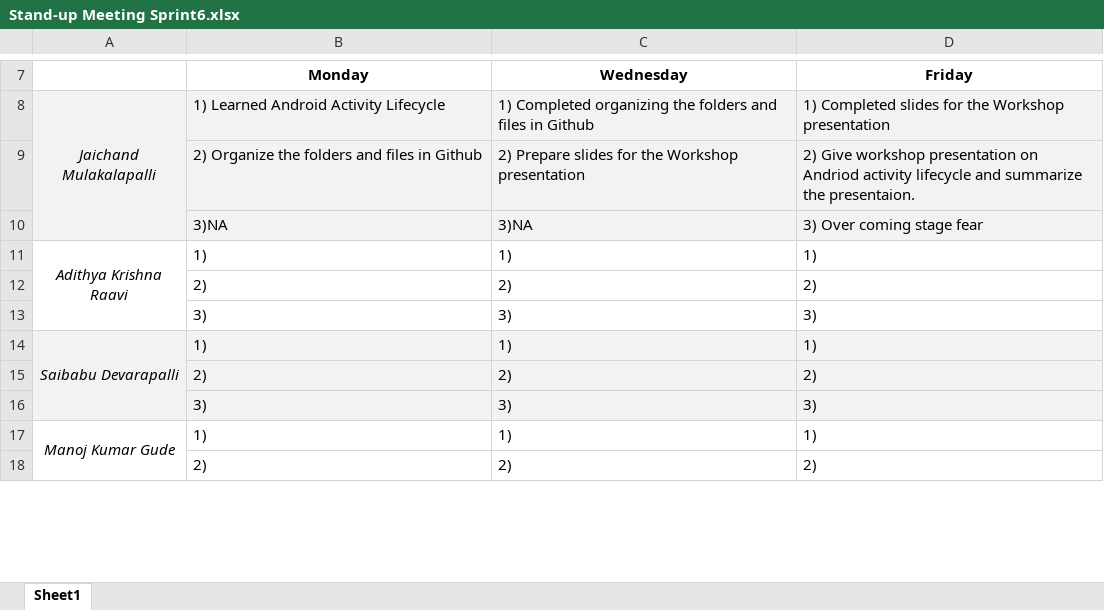
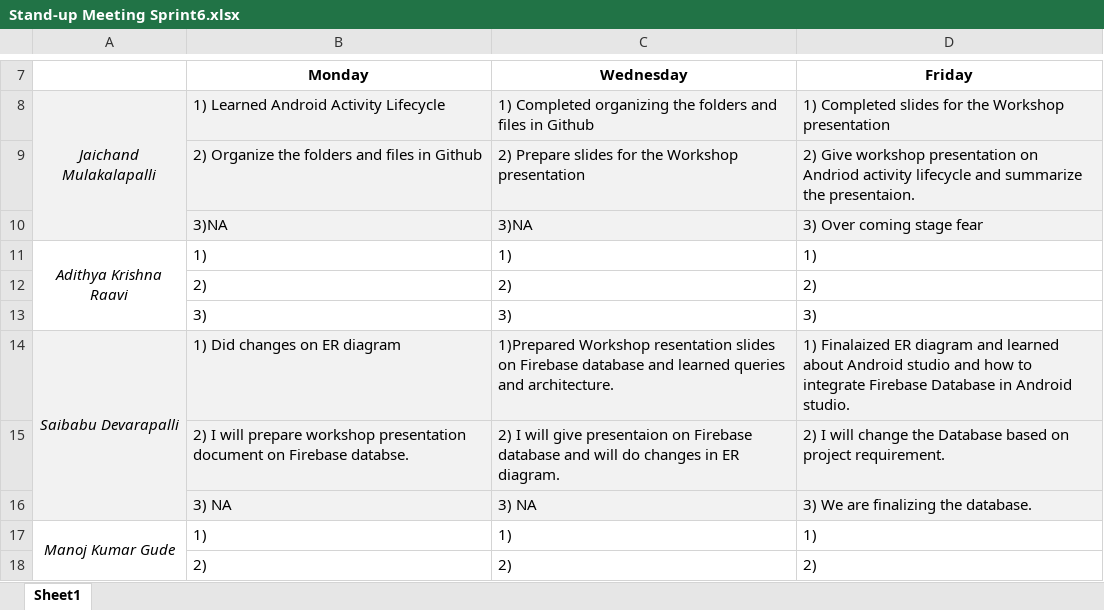
Before and after one commit to Sec03Team05Fall22GDP1/FreebiesforNewbies, an Excel workbook: Project_Files/Sprint 6/Stand-up Meeting Sprint6.xlsx, sheet Sheet1, drawn as a sheet; only a part is shown, gaps mark what is left out; values as stored, in another font and other column widths than the file's, no borders; removed rows and columns are numbered as before the commit, all else as after; the diff names each change by its address in the sheet, - before the commit and + after, or states it on an @@ line.

Commit message:
Updated Sprint6 Stand up meeting Templet.

```diff
--- a/Project_Files/Sprint 6/Stand-up Meeting Sprint6.xlsx (sheet Sheet1)
+++ b/Project_Files/Sprint 6/Stand-up Meeting Sprint6.xlsx (sheet Sheet1)
-row 14: Saibabu Devarapalli | 1) | 1) | 1)
-row 15:  | 2) | 2) | 2)
-row 16:  | 3) | 3) | 3)
+row 14: Saibabu Devarapalli | 1) Did changes on ER diagram | 1)Prepared Workshop resentation slides on Firebase database and learned queries and architecture. | 1) Finalaized ER diagram and learned about Android studio and how to integrate Firebase Database in Android studio.
+row 15:  | 2) I will prepare workshop presentation document on Firebase databse. | 2) I will give presentaion on Firebase database and will do changes in ER diagram. | 2) I will change the Database based on project requirement.
+row 16:  | 3) NA | 3) NA | 3) We are finalizing the database.
```
